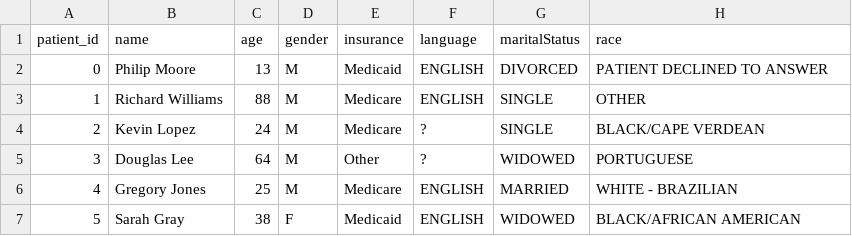
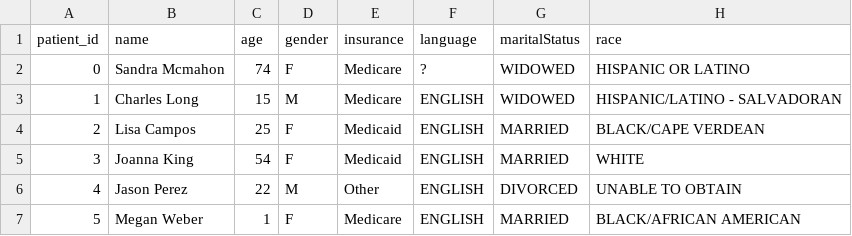
Before and after one commit to Lynn-rose/Health-Care-Prediction-System, a CSV file: app/data/patients.csv, drawn as a sheet; only a part is shown; the diff covers the shown part only.

```diff
--- a/app/data/patients.csv
+++ b/app/data/patients.csv
@@ -1,7 +1,7 @@
 patient_id,name,age,gender,insurance,language,maritalStatus,race
-0,Philip Moore,13,M,Medicaid,ENGLISH,DIVORCED,PATIENT DECLINED TO ANSWER
-1,Richard Williams,88,M,Medicare,ENGLISH,SINGLE,OTHER
-2,Kevin Lopez,24,M,Medicare,?,SINGLE,BLACK/CAPE VERDEAN
-3,Douglas Lee,64,M,Other,?,WIDOWED,PORTUGUESE
-4,Gregory Jones,25,M,Medicare,ENGLISH,MARRIED,WHITE - BRAZILIAN
-5,Sarah Gray,38,F,Medicaid,ENGLISH,WIDOWED,BLACK/AFRICAN AMERICAN
+0,Sandra Mcmahon,74,F,Medicare,?,WIDOWED,HISPANIC OR LATINO
+1,Charles Long,15,M,Medicare,ENGLISH,WIDOWED,HISPANIC/LATINO - SALVADORAN
+2,Lisa Campos,25,F,Medicaid,ENGLISH,MARRIED,BLACK/CAPE VERDEAN
+3,Joanna King,54,F,Medicaid,ENGLISH,MARRIED,WHITE
+4,Jason Perez,22,M,Other,ENGLISH,DIVORCED,UNABLE TO OBTAIN
+5,Megan Weber,1,F,Medicare,ENGLISH,MARRIED,BLACK/AFRICAN AMERICAN
```
Also changed, not shown: 19 edited cells elsewhere in this file, app/data/admissions.csv, app/data/diagnoses.csv, 9 other files.
